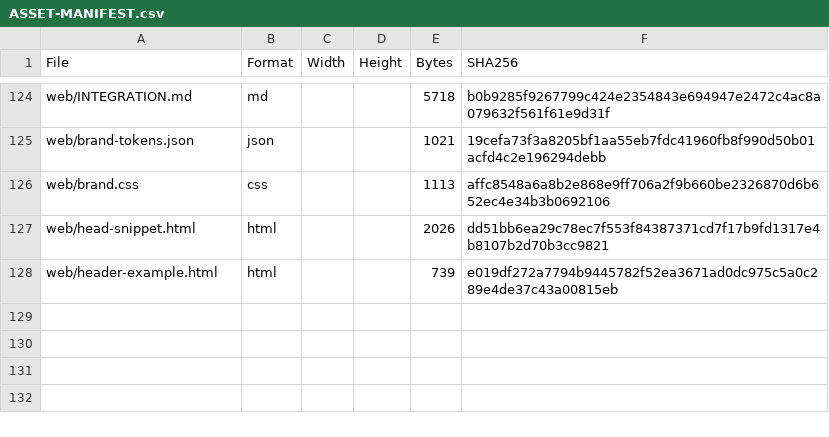
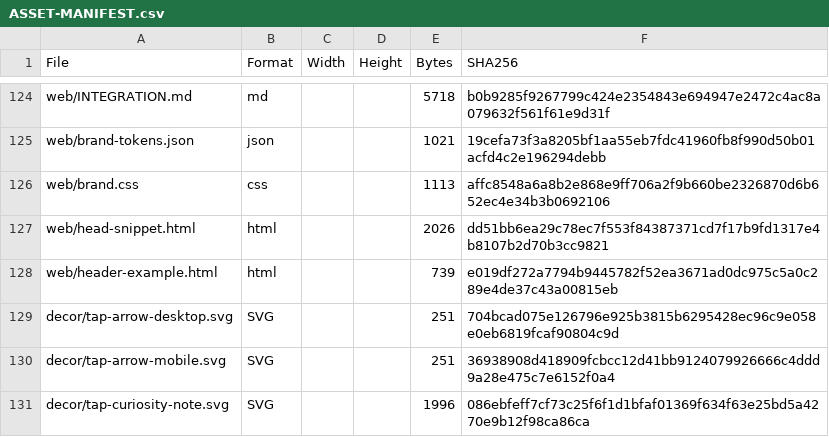
Before and after one commit to theaussiepom/homelab-blog, a CSV file: brand/ASSET-MANIFEST.csv, drawn as a sheet; only a part is shown, gaps mark what is left out; the diff names each change by its address in the sheet, - before the commit and + after, or states it on an @@ line.

Commit message:
Implement version 1 responsive homepage and native navigation (#25)
Apply the reviewed responsive handoff using the original portrait assets, supplied note/pointers, native Starlight controls and independent sidebar/container breakpoints. Preserve the About wording, article sources, typography, code and canonical metadata.

All required CI checks and the hosted preview passed. Verified 31 HTTPS responses, 14 hosted browser tests and the responsive screenshot matrix before merging. Corrected a test timing race by waiting for completed navigation before measuring reflow.

```diff
--- a/brand/ASSET-MANIFEST.csv
+++ b/brand/ASSET-MANIFEST.csv
+row 129: decor/tap-arrow-desktop.svg | SVG |  |  | 251 | 704bcad075e126796e925b3815b6295428ec96c9e058e0eb6819fcaf90804c9d
+row 130: decor/tap-arrow-mobile.svg | SVG |  |  | 251 | 36938908d418909fcbcc12d41bb9124079926666c4ddd9a28e475c7e6152f0a4
+row 131: decor/tap-curiosity-note.svg | SVG |  |  | 1996 | 086ebfeff7cf73c25f6f1d1bfaf01369f634f63e25bd5a4270e9b12f98ca86ca
```
Also changed, not shown: 31 other files.
